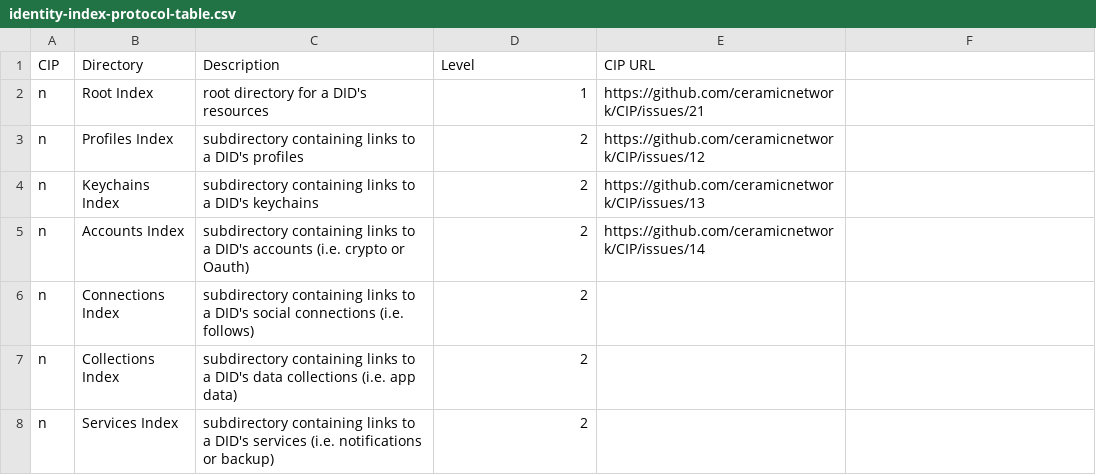
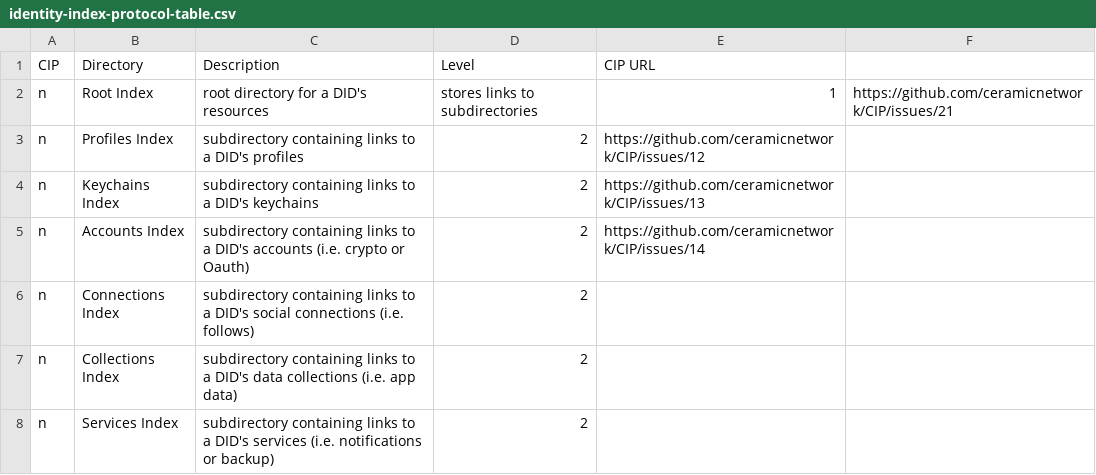
Before and after one commit to ig-shaun/CIP, a CSV file: CIPs/CIP-IRRP/tables/identity-index-protocol-table.csv, drawn as a sheet.

Commit message:
Update identity-index-protocol-table.csv

```diff
--- a/CIPs/CIP-IRRP/tables/identity-index-protocol-table.csv
+++ b/CIPs/CIP-IRRP/tables/identity-index-protocol-table.csv
@@ -1,3 +1,3 @@
 CIP,Directory,Description,Level,CIP URL
-n,Root Index,root directory for a DID's resources,1,https://github.com/ceramicnetwork/CIP/issues/21
+n,Root Index,root directory for a DID's resources, stores links to subdirectories,1,https://github.com/ceramicnetwork/CIP/issues/21
 n,Profiles Index,subdirectory containing links to a DID's profiles,2,https://github.com/ceramicnetwork/CIP/issues/12
```
